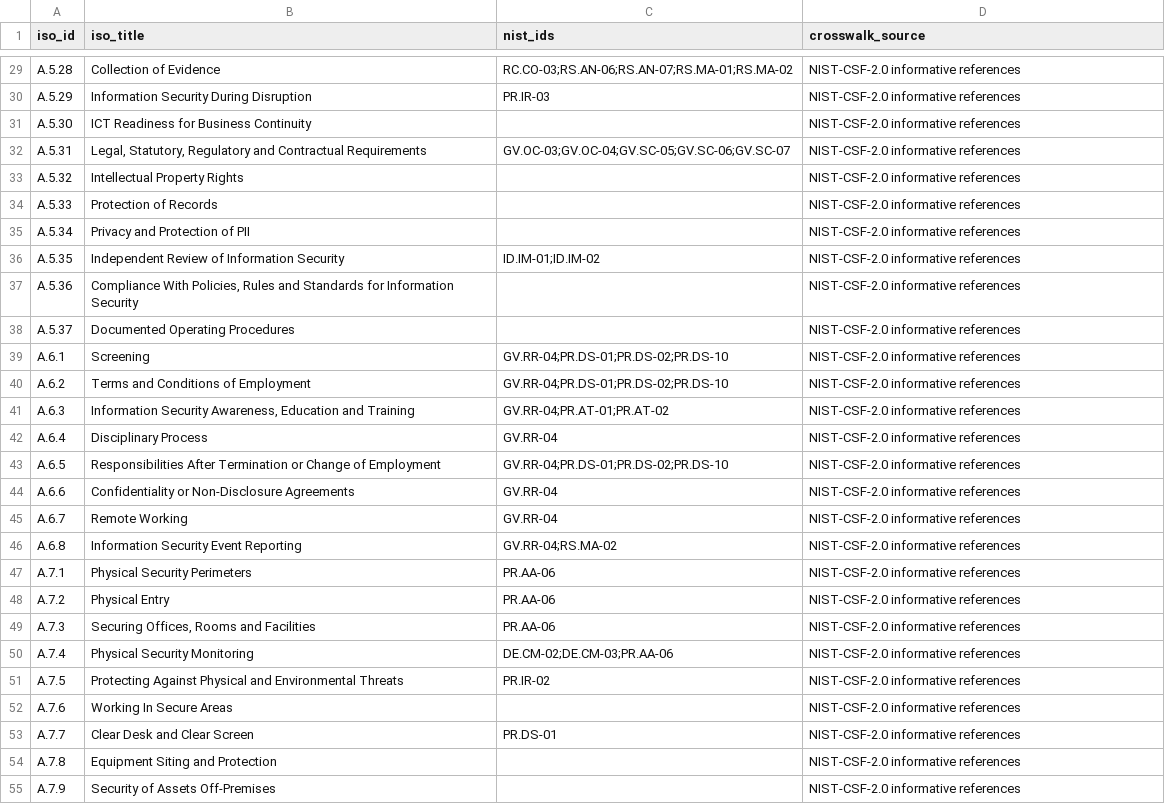
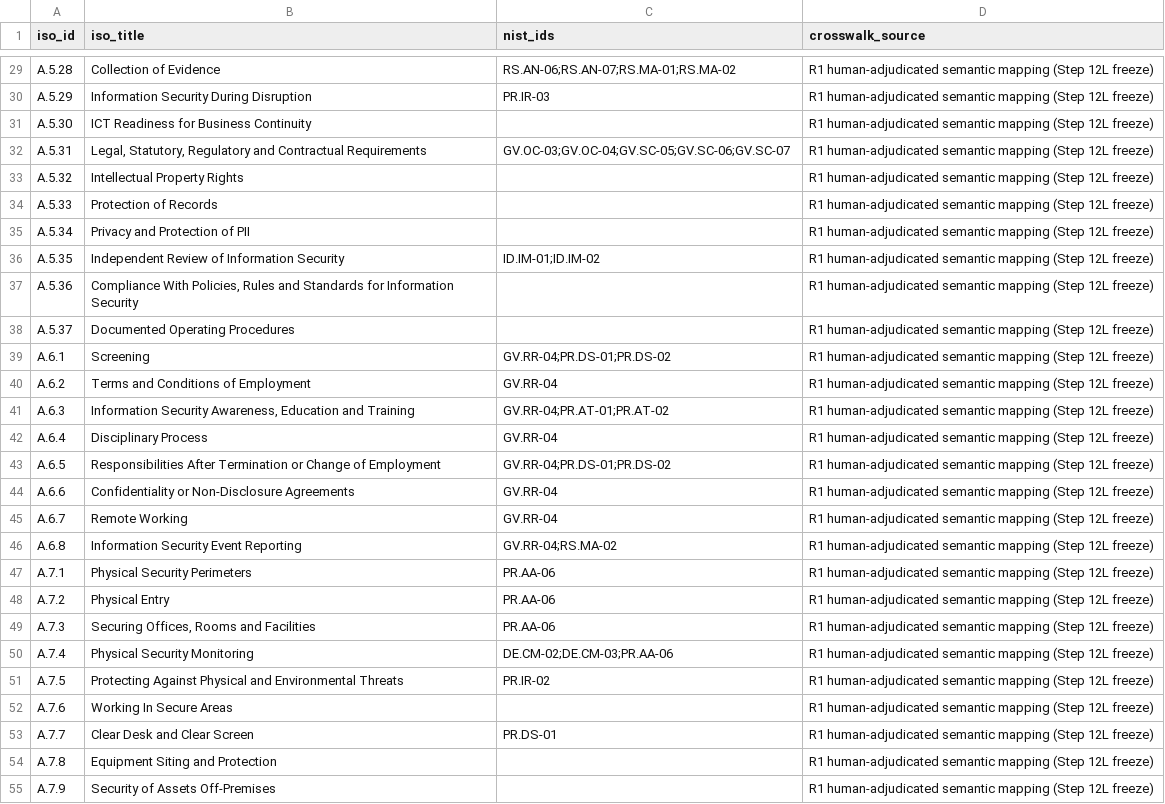
Before and after one commit to ErcanErkalkan/AI_Enabled_Standards_Aligned_Security_Risk_Management, a CSV file: software/data/iso_nist_semantic_crosswalk.csv, drawn as a sheet; only a part is shown, gaps mark what is left out; the diff covers the shown part only; the diff names each change by its address in the sheet, - before the commit and + after, or states it on an @@ line.

```diff
--- a/software/data/iso_nist_semantic_crosswalk.csv
+++ b/software/data/iso_nist_semantic_crosswalk.csv
-C29 (nist_ids): RC.CO-03;RS.AN-06;RS.AN-07;RS.MA-01;RS.MA-02
+C29 (nist_ids): RS.AN-06;RS.AN-07;RS.MA-01;RS.MA-02
-D29:D55 (crosswalk_source): NIST-CSF-2.0 informative references
+D29:D55 (crosswalk_source): R1 human-adjudicated semantic mapping (Step 12L freeze)
-C39 (nist_ids): GV.RR-04;PR.DS-01;PR.DS-02;PR.DS-10
+C39 (nist_ids): GV.RR-04;PR.DS-01;PR.DS-02
-C40 (nist_ids): GV.RR-04;PR.DS-01;PR.DS-02;PR.DS-10
+C40 (nist_ids): GV.RR-04
-C43 (nist_ids): GV.RR-04;PR.DS-01;PR.DS-02;PR.DS-10
+C43 (nist_ids): GV.RR-04;PR.DS-01;PR.DS-02
```
Also changed, not shown: 83 edited cells elsewhere in this file, software/data/iso27001_2022_annexA.csv, software/data/mapping_iso_csf_gqm.csv, 13 other files.
